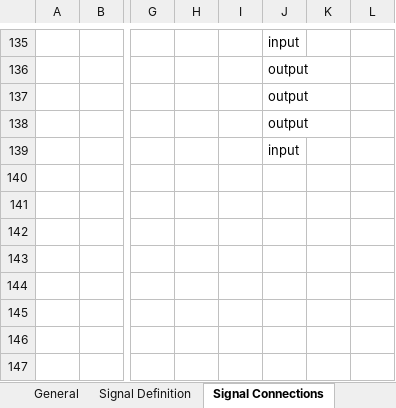
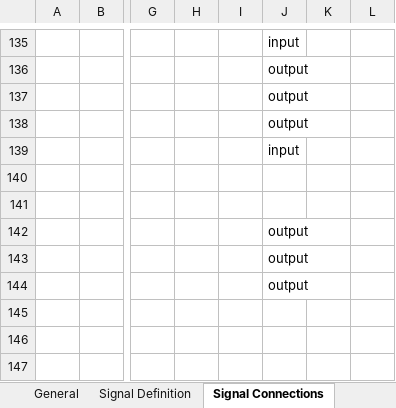
Before and after one commit to eozatay/optitruck_simulator, an Excel workbook: Environment_Specification.xlsm, sheet Signal Connections, drawn as a sheet; only a part is shown, gaps mark what is left out; values as stored, in another font and other column widths than the file's, no borders; charts and pictures not drawn; the diff names each change by its address in the sheet, - before the commit and + after, or states it on an @@ line.

```diff
--- a/Environment_Specification.xlsm (sheet Signal Connections)
+++ b/Environment_Specification.xlsm (sheet Signal Connections)
-J142:J144: (empty)
+J142:J144: output
```
Also changed, not shown: sheet Signal Definition.
